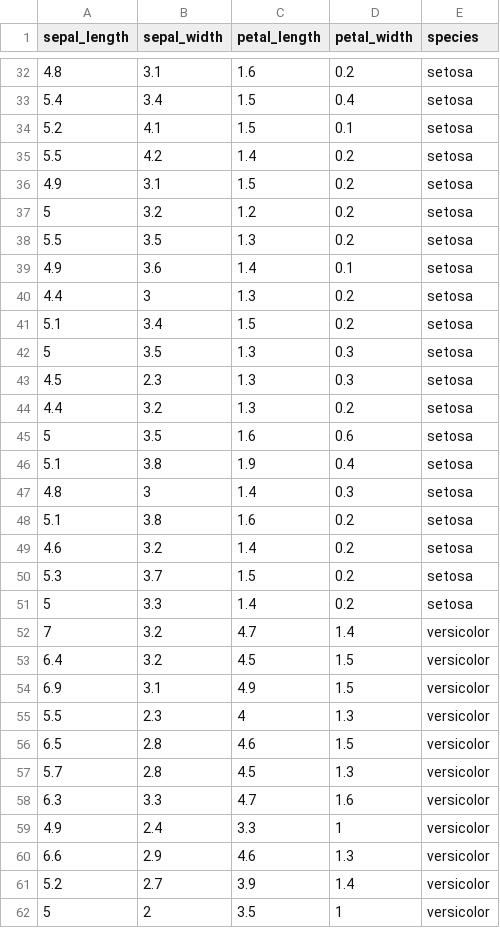
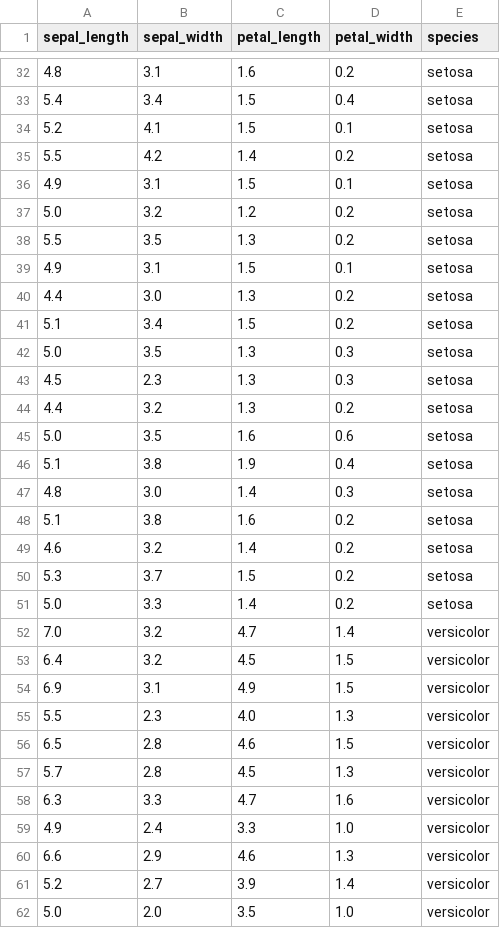
Before and after one commit to saadahm189/academic, a CSV file: baust/CSE 4252 Data warehousing and Data mining/Hands on Machine Learning/datasets/iris.csv (was baust/CSE 4252 Data warehousing and Data mining/Hands on Machine Learning/iris_1.csv), drawn as a sheet; only a part is shown, gaps mark what is left out; the diff covers the shown part only.

Commit message:
machine learning code added

```diff
--- a/baust/CSE 4252 Data warehousing and Data mining/Hands on Machine Learning/iris_1.csv
+++ b/baust/CSE 4252 Data warehousing and Data mining/Hands on Machine Learning/datasets/iris.csv
@@ -35,14 +35,14 @@ sepal_length,sepal_width,petal_length,petal_width,species
 5.5,4.2,1.4,0.2,setosa
-4.9,3.1,1.5,0.2,setosa
-5,3.2,1.2,0.2,setosa
+4.9,3.1,1.5,0.1,setosa
+5.0,3.2,1.2,0.2,setosa
 5.5,3.5,1.3,0.2,setosa
-4.9,3.6,1.4,0.1,setosa
-4.4,3,1.3,0.2,setosa
+4.9,3.1,1.5,0.1,setosa
+4.4,3.0,1.3,0.2,setosa
 5.1,3.4,1.5,0.2,setosa
-5,3.5,1.3,0.3,setosa
+5.0,3.5,1.3,0.3,setosa
 4.5,2.3,1.3,0.3,setosa
 4.4,3.2,1.3,0.2,setosa
-5,3.5,1.6,0.6,setosa
+5.0,3.5,1.6,0.6,setosa
 5.1,3.8,1.9,0.4,setosa
-4.8,3,1.4,0.3,setosa
+4.8,3.0,1.4,0.3,setosa
 5.1,3.8,1.6,0.2,setosa
@@ -50,7 +50,7 @@ sepal_length,sepal_width,petal_length,petal_width,species
 5.3,3.7,1.5,0.2,setosa
-5,3.3,1.4,0.2,setosa
-7,3.2,4.7,1.4,versicolor
+5.0,3.3,1.4,0.2,setosa
+7.0,3.2,4.7,1.4,versicolor
 6.4,3.2,4.5,1.5,versicolor
 6.9,3.1,4.9,1.5,versicolor
-5.5,2.3,4,1.3,versicolor
+5.5,2.3,4.0,1.3,versicolor
 6.5,2.8,4.6,1.5,versicolor
@@ -58,5 +58,5 @@ sepal_length,sepal_width,petal_length,petal_width,species
 6.3,3.3,4.7,1.6,versicolor
-4.9,2.4,3.3,1,versicolor
+4.9,2.4,3.3,1.0,versicolor
 6.6,2.9,4.6,1.3,versicolor
 5.2,2.7,3.9,1.4,versicolor
-5,2,3.5,1,versicolor
+5.0,2.0,3.5,1.0,versicolor
```
Also changed, not shown: 1 added row, 1 removed row and 59 edited cells elsewhere in this file, 14 other files.
